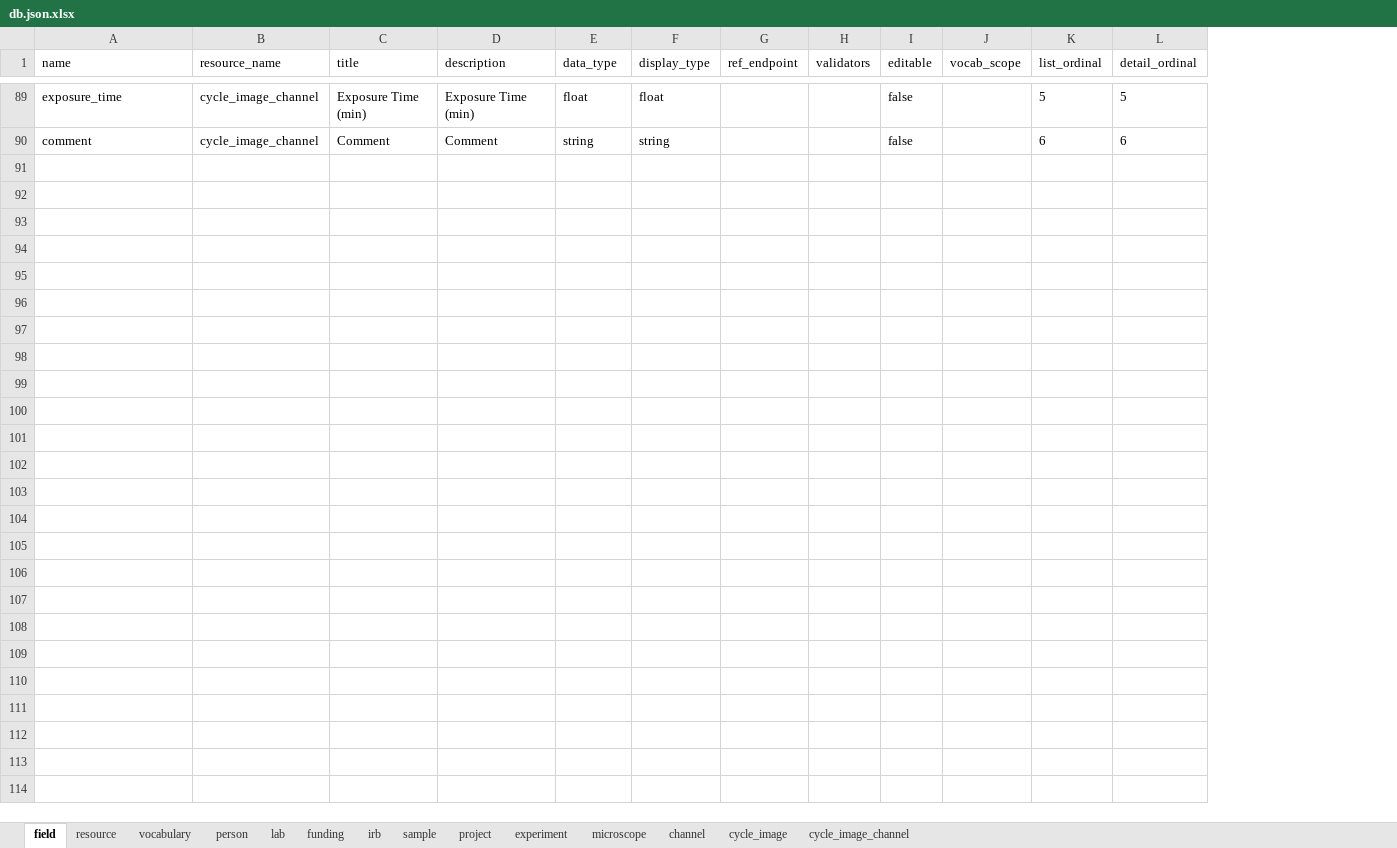
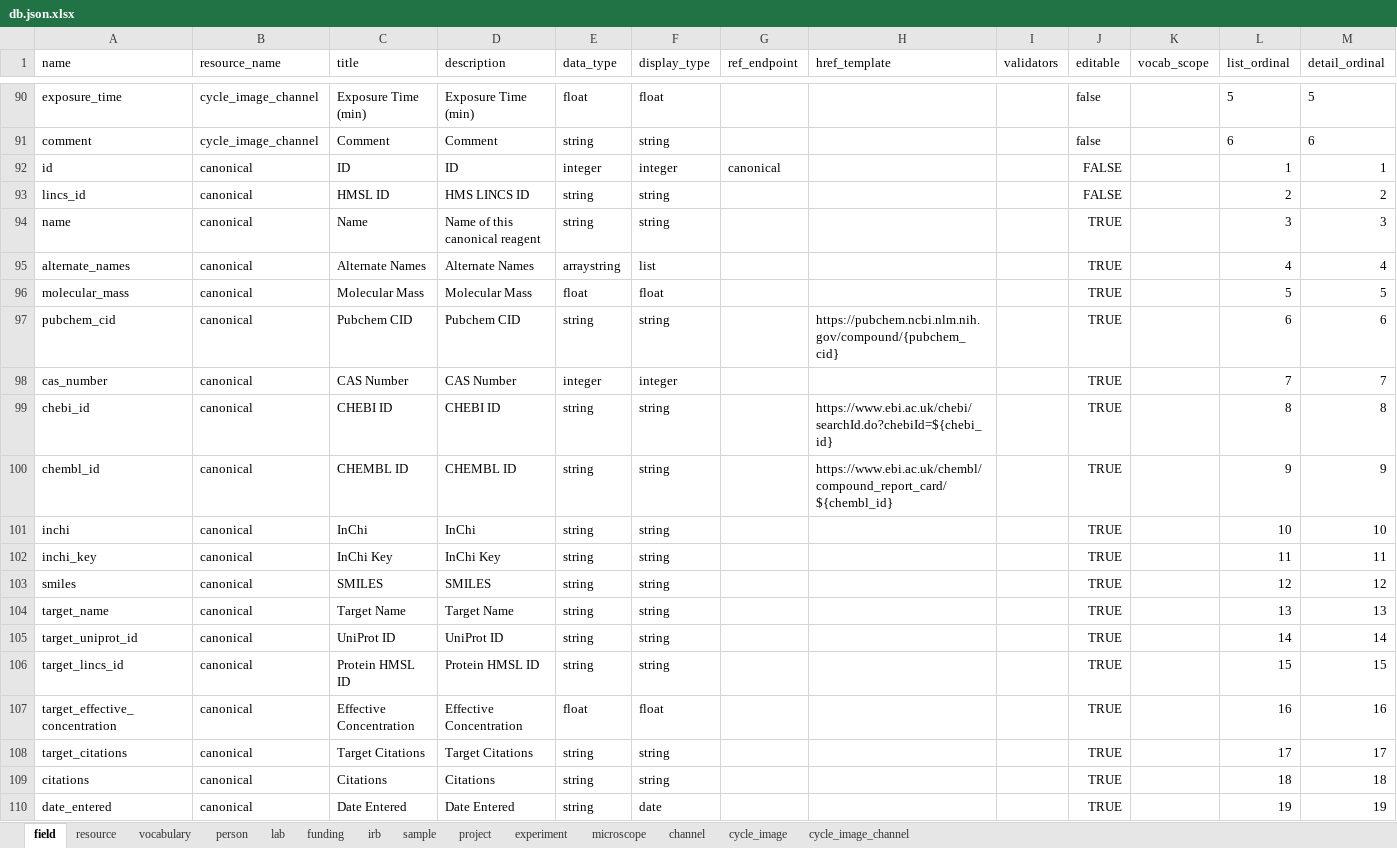
Before and after one commit to seanderickson/reason-react-data-driven, an Excel workbook: db.json.xlsx, sheet field, drawn as a sheet; only a part is shown, gaps mark what is left out; values as stored, in another font and other column widths than the file's, no borders; the diff covers the shown part only; the diff names each change by its address in the sheet, - before the commit and + after, or states it on an @@ line.

```diff
--- a/db.json.xlsx (sheet field)
+++ b/db.json.xlsx (sheet field)
+column H (href_template), empty
+row 92: id | canonical | ID | ID | integer | integer | canonical |  |  | FALSE |  | 1 | 1
+row 93: lincs_id | canonical | HMSL ID | HMS LINCS ID | string | string |  |  |  | FALSE |  | 2 | 2
+row 94: name | canonical | Name | Name of this canonical reagent | string | string |  |  |  | TRUE |  | 3 | 3
+row 95: alternate_names | canonical | Alternate Names | Alternate Names | arraystring | list |  |  |  | TRUE |  | 4 | 4
+row 96: molecular_mass | canonical | Molecular Mass | Molecular Mass | float | float |  |  |  | TRUE |  | 5 | 5
+row 97: pubchem_cid | canonical | Pubchem CID | Pubchem CID | string | string |  | https://pubchem.ncbi.nlm.nih.gov/compound/{pubchem_cid} |  | TRUE |  | 6 | 6
+row 98: cas_number | canonical | CAS Number | CAS Number | integer | integer |  |  |  | TRUE |  | 7 | 7
+row 99: chebi_id | canonical | CHEBI ID | CHEBI ID | string | string |  | https://www.ebi.ac.uk/chebi/searchId.do?chebiId=${chebi_id} |  | TRUE |  | 8 | 8
+row 100: chembl_id | canonical | CHEMBL ID | CHEMBL ID | string | string |  | https://www.ebi.ac.uk/chembl/compound_report_card/${chembl_id} |  | TRUE |  | 9 | 9
+row 101: inchi | canonical | InChi | InChi | string | string |  |  |  | TRUE |  | 10 | 10
+row 102: inchi_key | canonical | InChi Key | InChi Key | string | string |  |  |  | TRUE |  | 11 | 11
+row 103: smiles | canonical | SMILES | SMILES | string | string |  |  |  | TRUE |  | 12 | 12
+row 104: target_name | canonical | Target Name | Target Name | string | string |  |  |  | TRUE |  | 13 | 13
+row 105: target_uniprot_id | canonical | UniProt ID | UniProt ID | string | string |  |  |  | TRUE |  | 14 | 14
+row 106: target_lincs_id | canonical | Protein HMSL ID | Protein HMSL ID | string | string |  |  |  | TRUE |  | 15 | 15
+row 107: target_effective_concentration | canonical | Effective Concentration | Effective Concentration | float | float |  |  |  | TRUE |  | 16 | 16
+row 108: target_citations | canonical | Target Citations | Target Citations | string | string |  |  |  | TRUE |  | 17 | 17
+row 109: citations | canonical | Citations | Citations | string | string |  |  |  | TRUE |  | 18 | 18
+row 110: date_entered | canonical | Date Entered | Date Entered | string | date |  |  |  | TRUE |  | 19 | 19
```
Also changed, not shown: 15 added rows and 10 edited cells elsewhere in this sheet, sheet resource, 15 other files.
